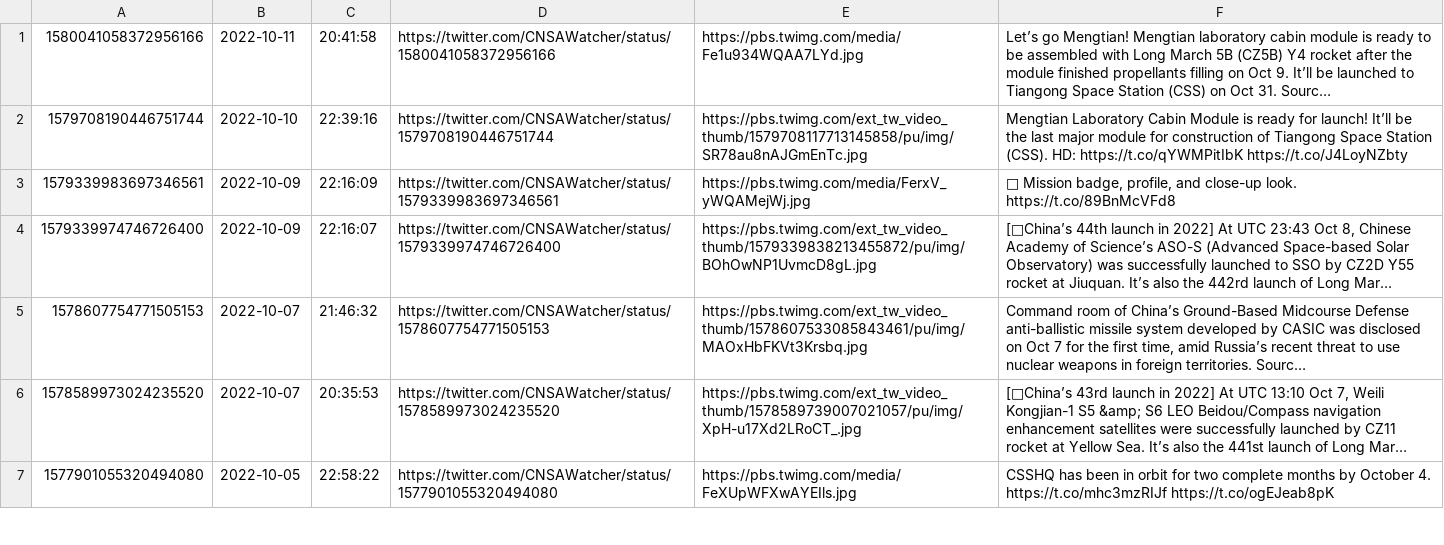
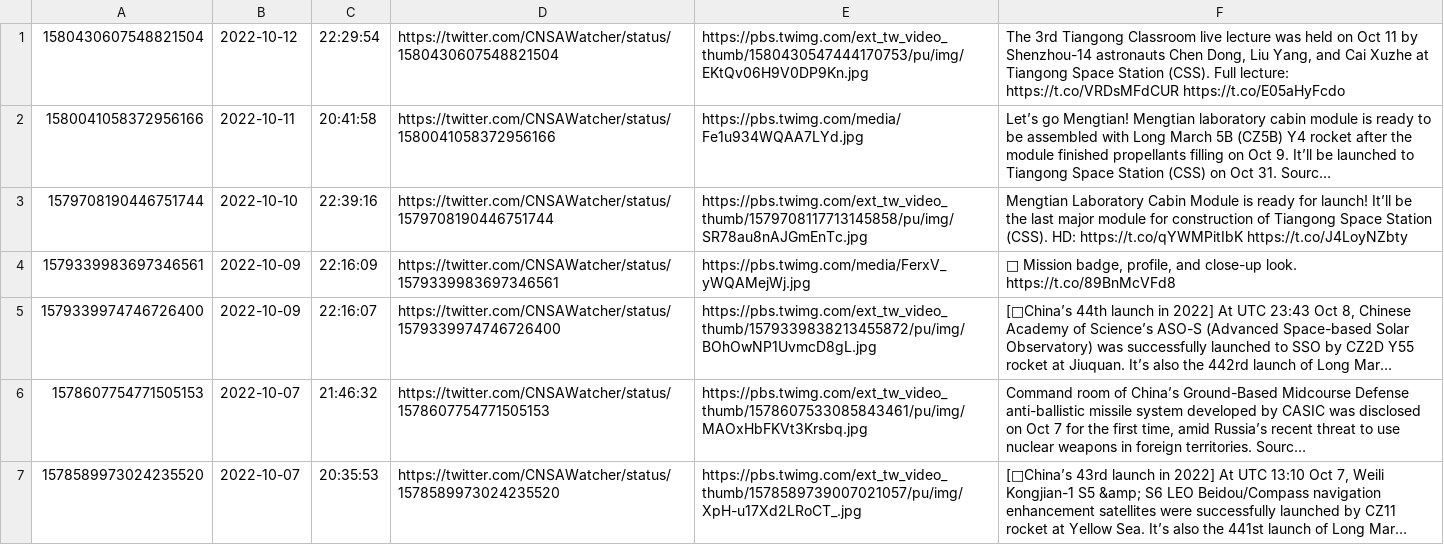
Before and after one commit to CNSAWatcher/cnsawatcher.github.io, a CSV file: scripts/twint/tweets.csv, drawn as a sheet; only a part is shown; the shorter side is filled out with more unchanged rows; long unchanged cells end in …; the diff names each change by its address in the sheet, - before the commit and + after, or states it on an @@ line.

```diff
--- a/scripts/twint/tweets.csv
+++ b/scripts/twint/tweets.csv
+row 1: 1580430607548821504 | 2022-10-12 | 22:29:54 | https://twitter.com/CNSAWatcher/status/1580430607548821504 | https://pbs.twimg.com/ext_tw_video_thumb/1580430547444170753/pu/img/EKtQv06H9V0DP9Kn.jpg | The 3rd Tiangong Classroom live lecture was held on Oct 11 by Shenzhou-14 astronauts Chen Dong, Liu Yang, and Cai Xuzhe at Tiangong Space Station (CSS). Full lecture: https://t.co/VRDsMFdCUR https://t.co/E05aHyFcdo
```
Also changed, not shown: scripts/twint/tweetsTmp.csv, 2 other files.
